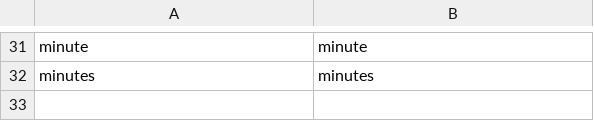
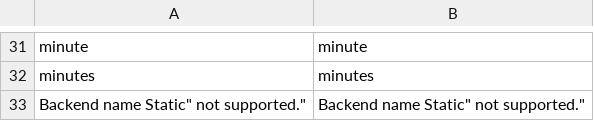
Before and after one commit to nymphetamineinside/viamod, a CSV file: app/locale/en_US/Mage_Dataflow.csv, drawn as a sheet; only a part is shown, gaps mark what is left out.

```diff
--- a/app/locale/en_US/Mage_Dataflow.csv
+++ b/app/locale/en_US/Mage_Dataflow.csv
@@ -32 +32,2 @@
 "minutes","minutes"
+"Backend name "Static" not supported.","Backend name "Static" not supported."
```
Also changed, not shown: app/locale/en_US/Mage_Adminhtml.csv, app/locale/en_US/Mage_Core.csv, 52 other files.
